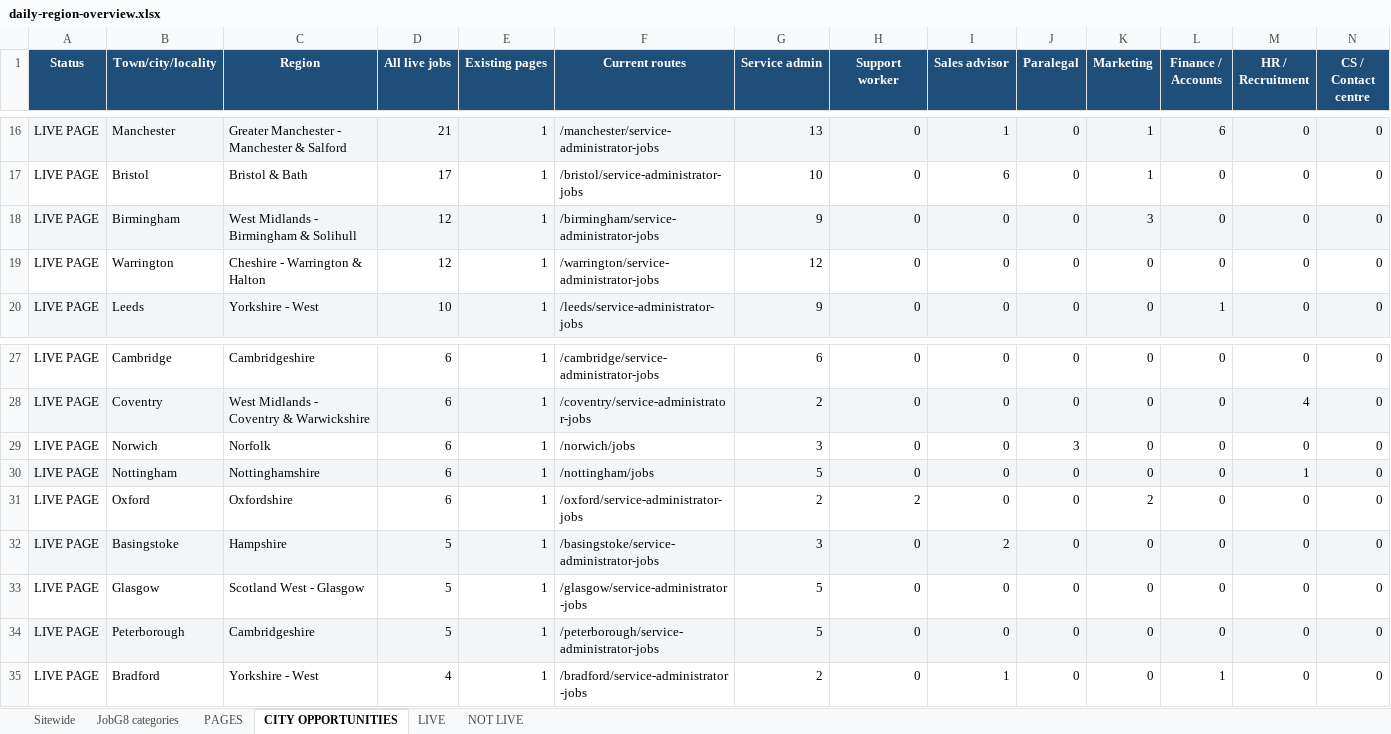
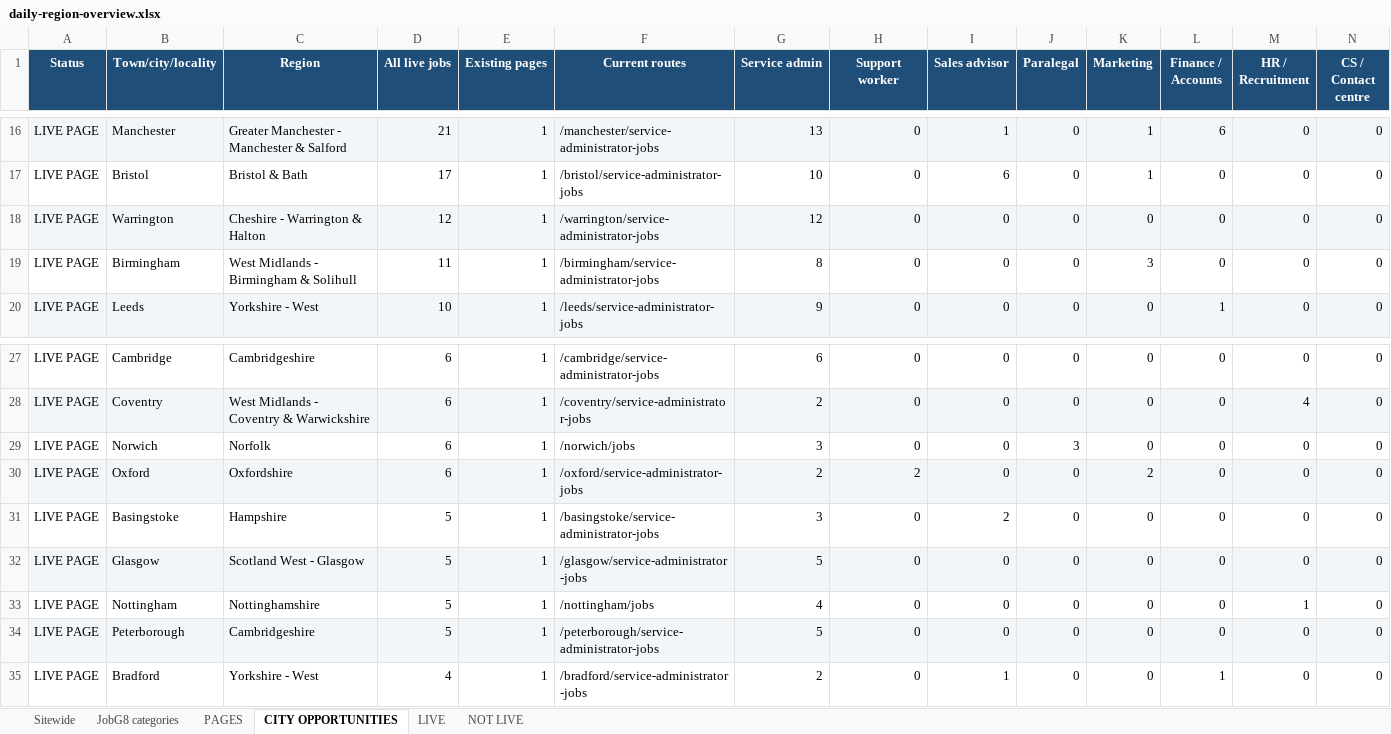
Before and after one commit to Jopa10/ontapjobsearch.com, an Excel workbook: pipeline/reports-daily/daily-region-overview.xlsx, sheet CITY OPPORTUNITIES, drawn as a sheet; only a part is shown, gaps mark what is left out; values as stored, in another font and other column widths than the file's, no borders; removed rows and columns are numbered as before the commit, all else as after; rows hold the shown columns only; the diff covers the shown part only; the diff names each change by its address in the sheet, - before the commit and + after, or states it on an @@ line.

```diff
--- a/pipeline/reports-daily/daily-region-overview.xlsx (sheet CITY OPPORTUNITIES)
+++ b/pipeline/reports-daily/daily-region-overview.xlsx (sheet CITY OPPORTUNITIES)
-row 18: LIVE PAGE | Birmingham | West Midlands - Birmingham & Solihull | 12 | 1 | /birmingham/service-administrator-jobs | 9 | 0 | 0 | 0 | 3 | 0 | 0 | 0
-A18:N18 fill: none
+A18:N18 fill: #F3F6F9
+row 19: LIVE PAGE | Birmingham | West Midlands - Birmingham & Solihull | 11 | 1 | /birmingham/service-administrator-jobs | 8 | 0 | 0 | 0 | 3 | 0 | 0 | 0
-row 30: LIVE PAGE | Nottingham | Nottinghamshire | 6 | 1 | /nottingham/jobs | 5 | 0 | 0 | 0 | 0 | 0 | 1 | 0
-A30:N30 fill: none
+A30:N30 fill: #F3F6F9
-A31:N31 fill: #F3F6F9
+A31:N31 fill: none
-A32:N32 fill: none
+A32:N32 fill: #F3F6F9
+row 33: LIVE PAGE | Nottingham | Nottinghamshire | 5 | 1 | /nottingham/jobs | 4 | 0 | 0 | 0 | 0 | 0 | 1 | 0
```
Also changed, not shown: cell formats elsewhere in this sheet, sheet LIVE, sheet Sitewide, 1 other file.
